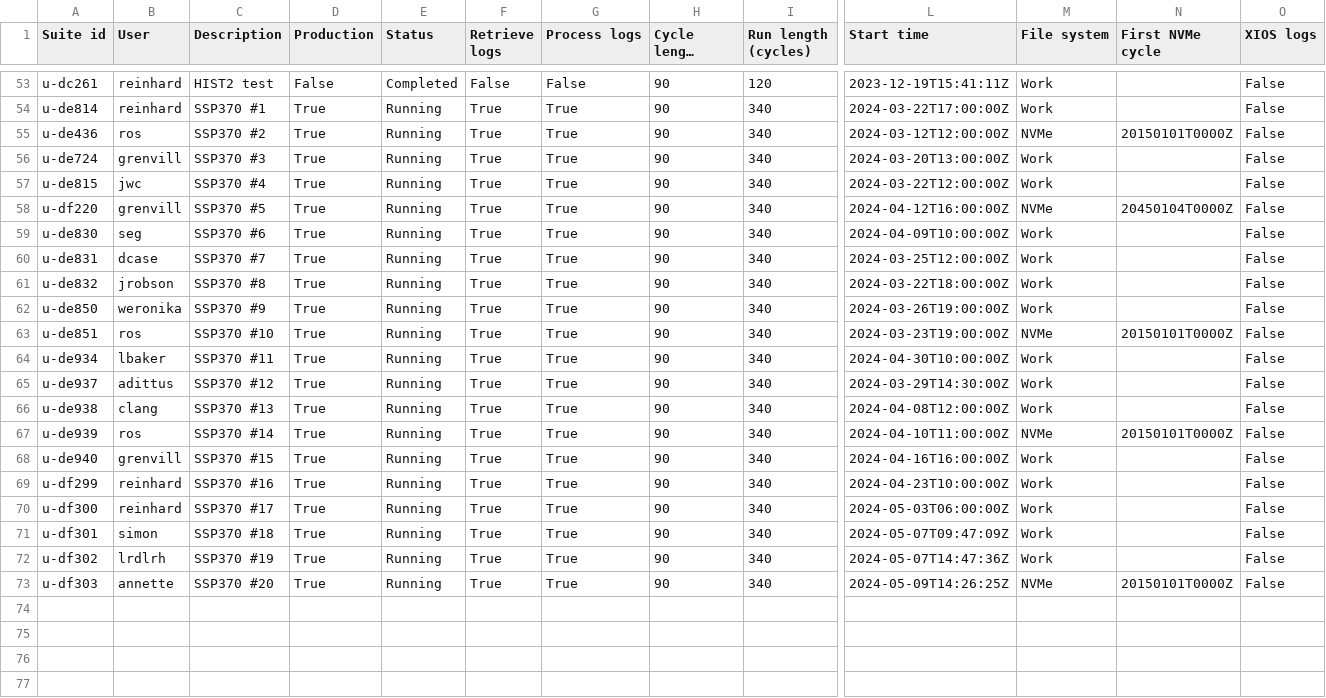
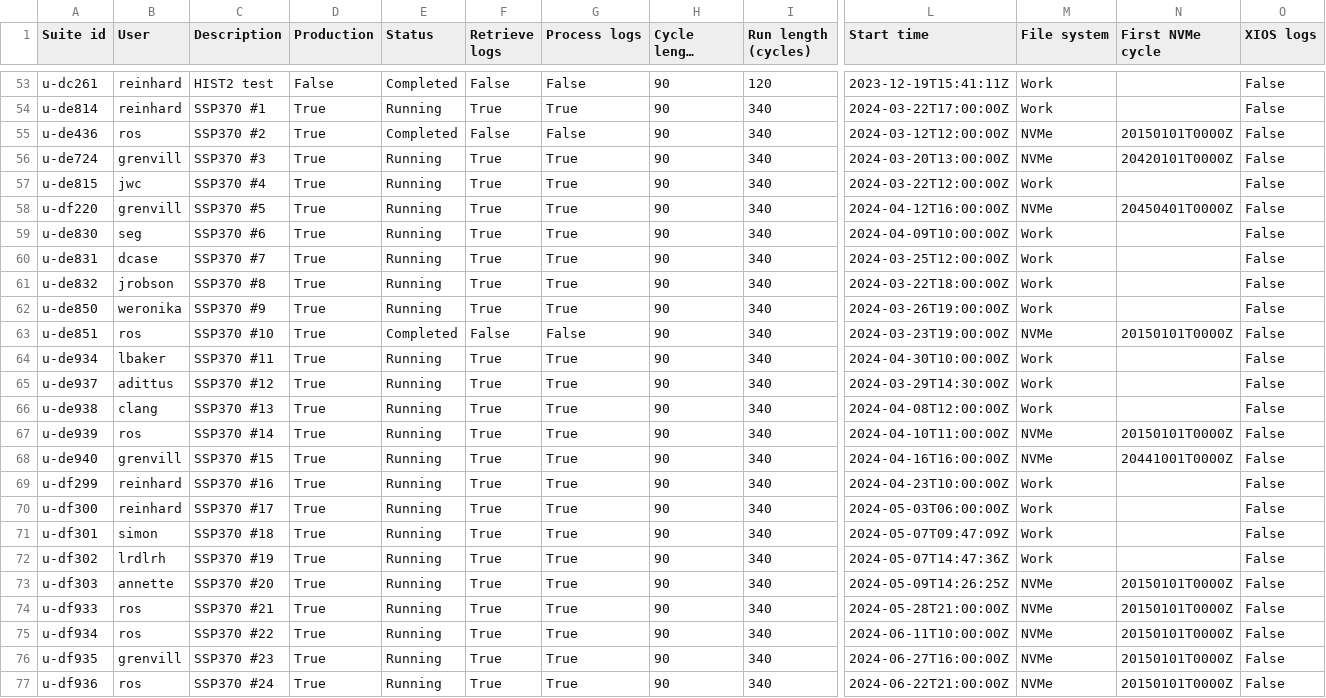
Before and after one commit to aosprey/cylc-log-analysis, a CSV file: app/process_logs/file/suite_status.csv, drawn as a sheet; only a part is shown, gaps mark what is left out; long unchanged cells end in …; rows hold the shown columns only; the diff covers the shown part only; the diff names each change by its address in the sheet, - before the commit and + after, or states it on an @@ line.

Commit message:
Update running suites.

```diff
--- a/app/process_logs/file/suite_status.csv
+++ b/app/process_logs/file/suite_status.csv
-E55 (Status): Running
+E55 (Status): Completed
-F55 (Retrieve logs): True
+F55 (Retrieve logs): False
-G55 (Process logs): True
+G55 (Process logs): False
-M56 (File system): Work
+M56 (File system): NVMe
-N56 (First NVMe cycle): (empty)
+N56 (First NVMe cycle): 20420101T0000Z
-N58 (First NVMe cycle): 20450104T0000Z
+N58 (First NVMe cycle): 20450401T0000Z
-E63 (Status): Running
+E63 (Status): Completed
-F63 (Retrieve logs): True
+F63 (Retrieve logs): False
-G63 (Process logs): True
+G63 (Process logs): False
-M68 (File system): Work
+M68 (File system): NVMe
-N68 (First NVMe cycle): (empty)
+N68 (First NVMe cycle): 20441001T0000Z
+row 74: u-df933 | ros | SSP370 #21 | True | Running | True | True | 90 | 340 | 2024-05-28T21:00:00Z | NVMe | 20150101T0000Z | False
+row 75: u-df934 | ros | SSP370 #22 | True | Running | True | True | 90 | 340 | 2024-06-11T10:00:00Z | NVMe | 20150101T0000Z | False
+row 76: u-df935 | grenvill | SSP370 #23 | True | Running | True | True | 90 | 340 | 2024-06-27T16:00:00Z | NVMe | 20150101T0000Z | False
+row 77: u-df936 | ros | SSP370 #24 | True | Running | True | True | 90 | 340 | 2024-06-22T21:00:00Z | NVMe | 20150101T0000Z | False
```
Also changed, not shown: 6 edited cells elsewhere in this file.
